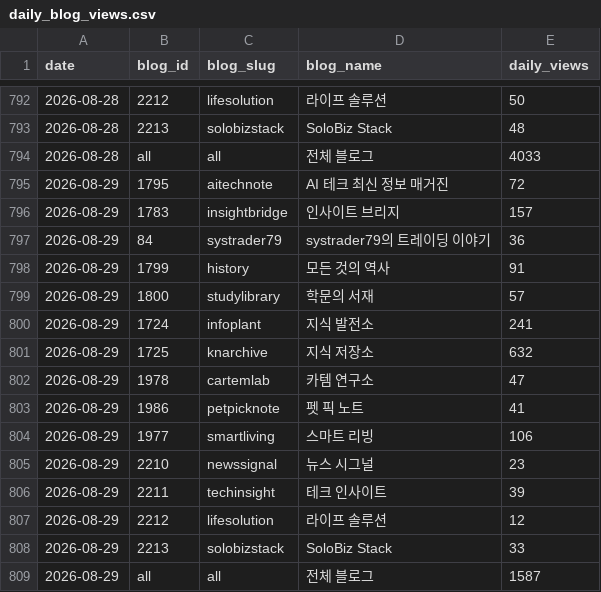
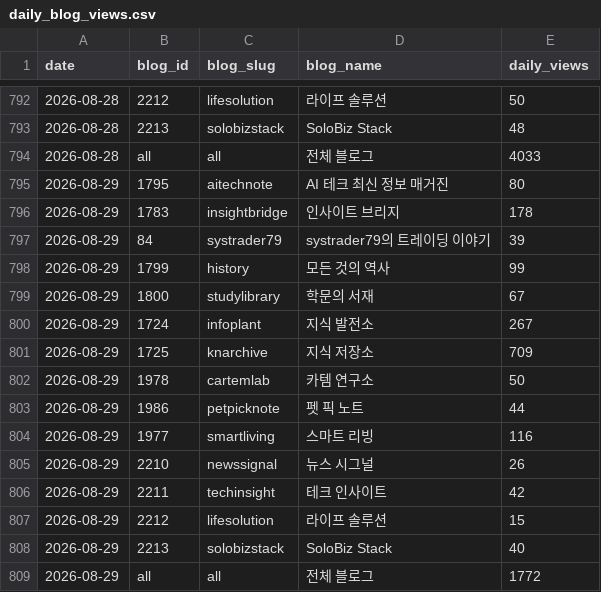
Before and after one commit to yiugn/wikidocs-dashboard, a CSV file: data/daily_blog_views.csv, drawn as a sheet; only a part is shown, gaps mark what is left out.

```diff
--- a/data/daily_blog_views.csv
+++ b/data/daily_blog_views.csv
@@ -794,16 +794,16 @@
 2026-08-28,all,all,전체 블로그,4033
-2026-08-29,1795,aitechnote,AI 테크 최신 정보 매거진,72
-2026-08-29,1783,insightbridge,인사이트 브리지,157
-2026-08-29,84,systrader79,systrader79의 트레이딩 이야기,36
-2026-08-29,1799,history,모든 것의 역사,91
-2026-08-29,1800,studylibrary,학문의 서재,57
-2026-08-29,1724,infoplant,지식 발전소,241
-2026-08-29,1725,knarchive,지식 저장소,632
-2026-08-29,1978,cartemlab,카템 연구소,47
-2026-08-29,1986,petpicknote,펫 픽 노트,41
-2026-08-29,1977,smartliving,스마트 리빙,106
-2026-08-29,2210,newssignal,뉴스 시그널,23
-2026-08-29,2211,techinsight,테크 인사이트,39
-2026-08-29,2212,lifesolution,라이프 솔루션,12
-2026-08-29,2213,solobizstack,SoloBiz Stack,33
-2026-08-29,all,all,전체 블로그,1587
+2026-08-29,1795,aitechnote,AI 테크 최신 정보 매거진,80
+2026-08-29,1783,insightbridge,인사이트 브리지,178
+2026-08-29,84,systrader79,systrader79의 트레이딩 이야기,39
+2026-08-29,1799,history,모든 것의 역사,99
+2026-08-29,1800,studylibrary,학문의 서재,67
+2026-08-29,1724,infoplant,지식 발전소,267
+2026-08-29,1725,knarchive,지식 저장소,709
+2026-08-29,1978,cartemlab,카템 연구소,50
+2026-08-29,1986,petpicknote,펫 픽 노트,44
+2026-08-29,1977,smartliving,스마트 리빙,116
+2026-08-29,2210,newssignal,뉴스 시그널,26
+2026-08-29,2211,techinsight,테크 인사이트,42
+2026-08-29,2212,lifesolution,라이프 솔루션,15
+2026-08-29,2213,solobizstack,SoloBiz Stack,40
+2026-08-29,all,all,전체 블로그,1772
```
Also changed, not shown: data/daily_cumulative_views.csv, 3 other files.
